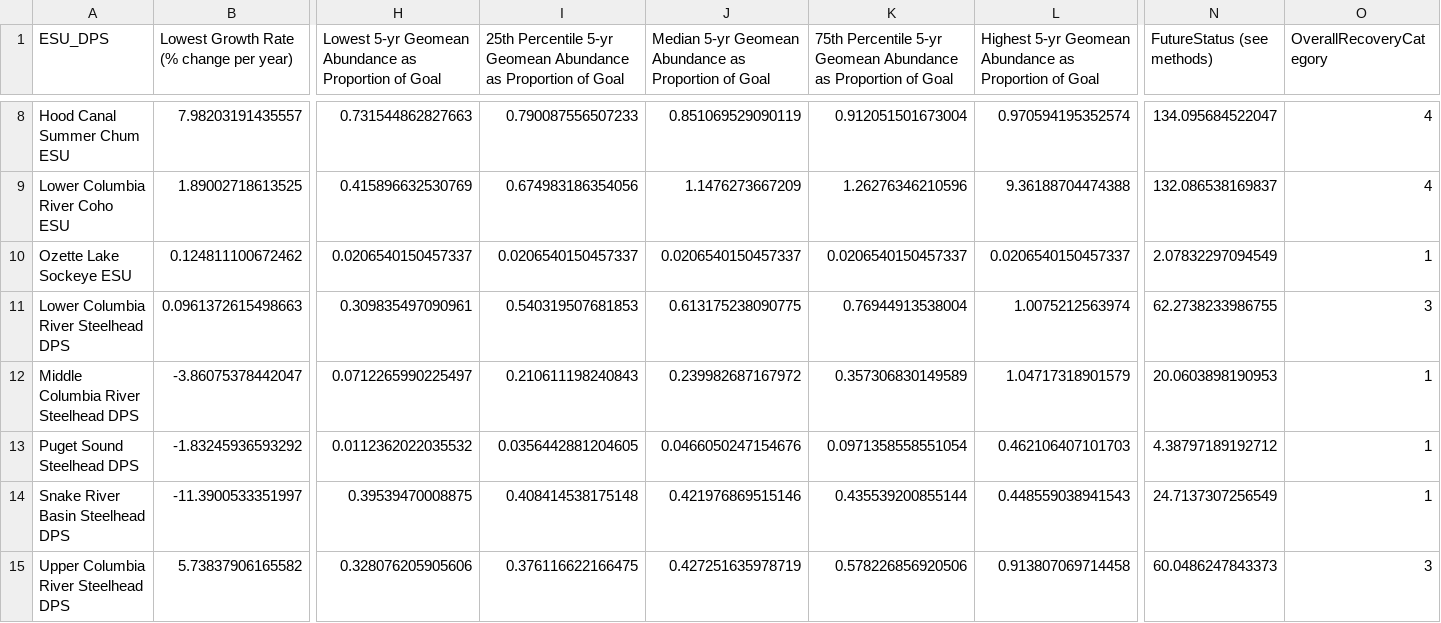
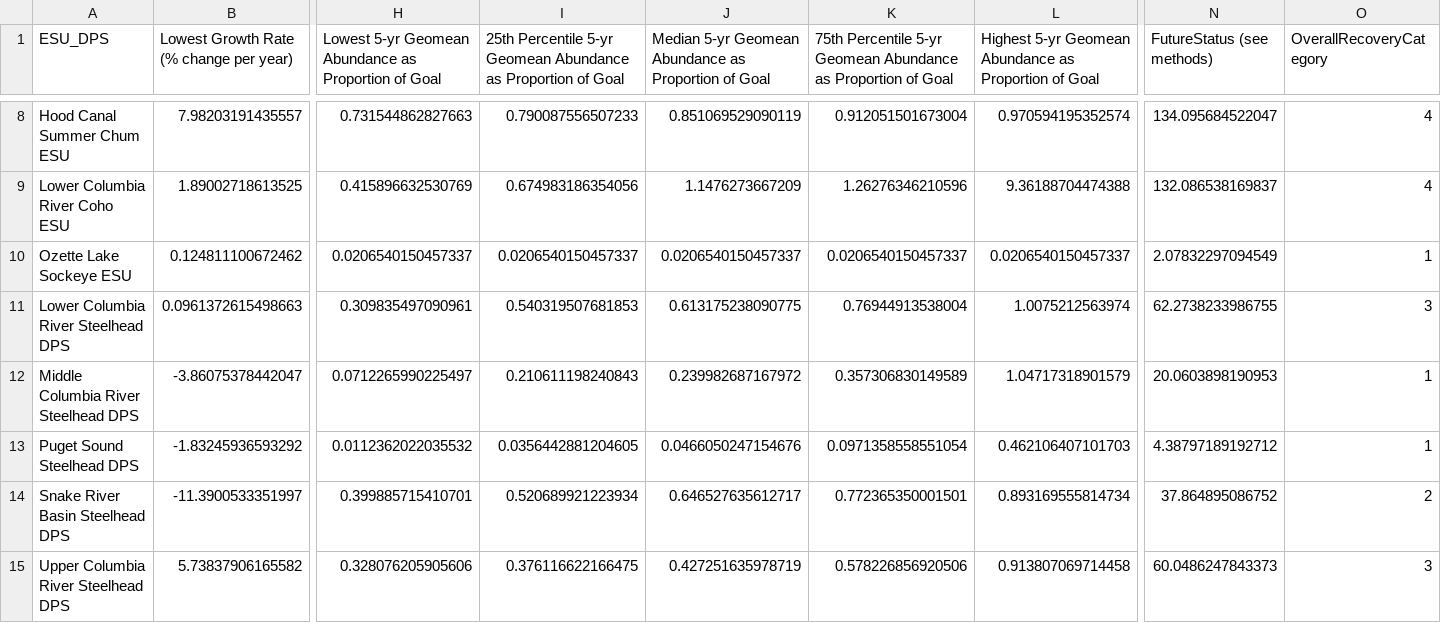
Before and after one commit to jkbest2/WDFW_SOS_Analysis, a CSV file: results 2024-11-05/ESU_DPS_Results 2024-11-05.csv, drawn as a sheet; only a part is shown, gaps mark what is left out; the diff names each change by its address in the sheet, - before the commit and + after, or states it on an @@ line.

```diff
--- a/results 2024-11-05/ESU_DPS_Results 2024-11-05.csv
+++ b/results 2024-11-05/ESU_DPS_Results 2024-11-05.csv
-H14: 0.39539470008875
+H14: 0.399885715410701
-I14: 0.408414538175148
+I14: 0.520689921223934
-J14: 0.421976869515146
+J14: 0.646527635612717
-K14: 0.435539200855144
+K14: 0.772365350001501
-L14: 0.448559038941543
+L14: 0.893169555814734
-N14 (FutureStatus (see methods)): 24.7137307256549
+N14 (FutureStatus (see methods)): 37.864895086752
-O14 (OverallRecoveryCategory): 1
+O14 (OverallRecoveryCategory): 2
```
Also changed, not shown: dsid_list_2024-11-05.csv, results 2024-11-05/All_SPi_Data_2024-11-05.csv, 15 other files.
